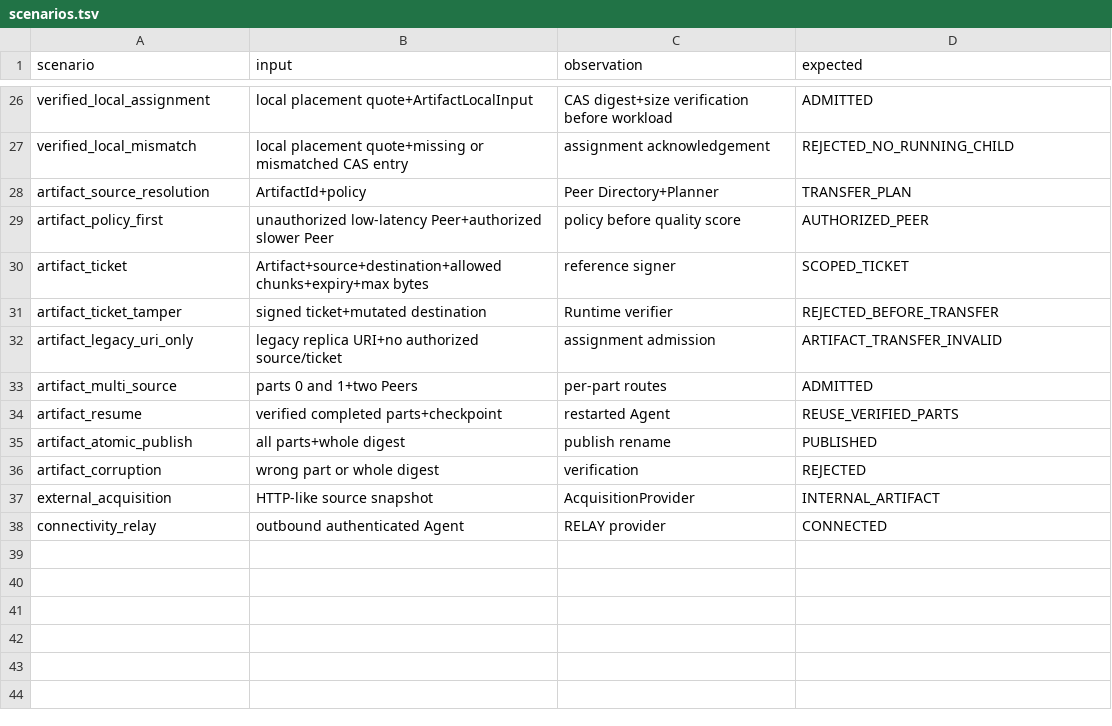
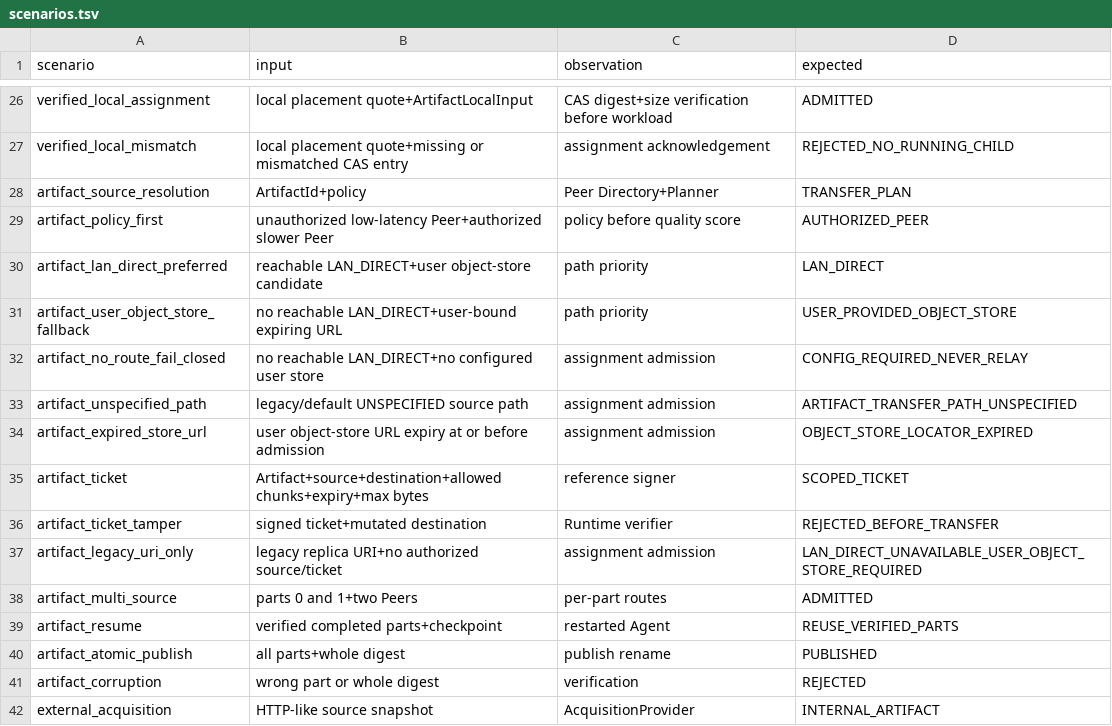
Before and after one commit to DoHorizon-AI/Cyrene-Platform, a TSV file: contracts/tck/distributed-execution-fabric/v1/scenarios.tsv, drawn as a sheet; only a part is shown, gaps mark what is left out; the shorter side is filled out with more unchanged rows.

Commit message:
feat(artifact): prefer LAN with user store fallback
(cherry picked from commit 6fb610b5deb021dd7d232029fafc79fba6223dfd)

```diff
--- a/contracts/tck/distributed-execution-fabric/v1/scenarios.tsv
+++ b/contracts/tck/distributed-execution-fabric/v1/scenarios.tsv
@@ -29,5 +29,10 @@ artifact_source_resolution	ArtifactId+policy	Peer Directory+Planner	TRANSFER_PLA
 artifact_policy_first	unauthorized low-latency Peer+authorized slower Peer	policy before quality score	AUTHORIZED_PEER
+artifact_lan_direct_preferred	reachable LAN_DIRECT+user object-store candidate	path priority	LAN_DIRECT
+artifact_user_object_store_fallback	no reachable LAN_DIRECT+user-bound expiring URL	path priority	USER_PROVIDED_OBJECT_STORE
+artifact_no_route_fail_closed	no reachable LAN_DIRECT+no configured user store	assignment admission	CONFIG_REQUIRED_NEVER_RELAY
+artifact_unspecified_path	legacy/default UNSPECIFIED source path	assignment admission	ARTIFACT_TRANSFER_PATH_UNSPECIFIED
+artifact_expired_store_url	user object-store URL expiry at or before admission	assignment admission	OBJECT_STORE_LOCATOR_EXPIRED
 artifact_ticket	Artifact+source+destination+allowed chunks+expiry+max bytes	reference signer	SCOPED_TICKET
 artifact_ticket_tamper	signed ticket+mutated destination	Runtime verifier	REJECTED_BEFORE_TRANSFER
-artifact_legacy_uri_only	legacy replica URI+no authorized source/ticket	assignment admission	ARTIFACT_TRANSFER_INVALID
+artifact_legacy_uri_only	legacy replica URI+no authorized source/ticket	assignment admission	LAN_DIRECT_UNAVAILABLE_USER_OBJECT_STORE_REQUIRED
 artifact_multi_source	parts 0 and 1+two Peers	per-part routes	ADMITTED
```
Also changed, not shown: 16 other files.
